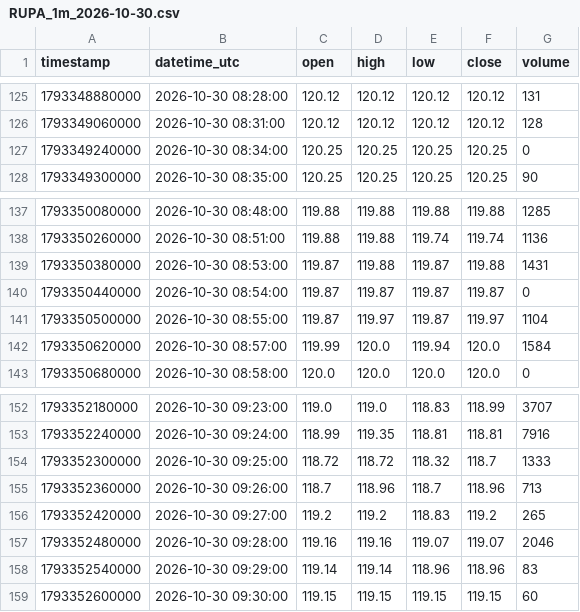
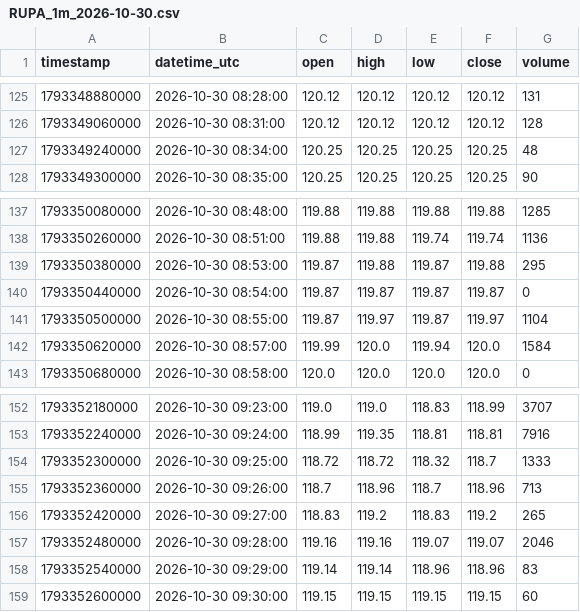
Before and after one commit to parshant65-lang/India-Stocks-2041-2070-Historical-Data, a CSV file: RUPA/1m/2026/10/RUPA_1m_2026-10-30.csv, drawn as a sheet; only a part is shown, gaps mark what is left out.

```diff
--- a/RUPA/1m/2026/10/RUPA_1m_2026-10-30.csv
+++ b/RUPA/1m/2026/10/RUPA_1m_2026-10-30.csv
@@ -126,3 +126,3 @@ timestamp,datetime_utc,open,high,low,close,volume
 1793349060000,2026-10-30 08:31:00,120.12,120.12,120.12,120.12,128
-1793349240000,2026-10-30 08:34:00,120.25,120.25,120.25,120.25,0
+1793349240000,2026-10-30 08:34:00,120.25,120.25,120.25,120.25,48
 1793349300000,2026-10-30 08:35:00,120.25,120.25,120.25,120.25,90
@@ -138,3 +138,3 @@ timestamp,datetime_utc,open,high,low,close,volume
 1793350260000,2026-10-30 08:51:00,119.88,119.88,119.74,119.74,1136
-1793350380000,2026-10-30 08:53:00,119.87,119.88,119.87,119.88,1431
+1793350380000,2026-10-30 08:53:00,119.87,119.88,119.87,119.88,295
 1793350440000,2026-10-30 08:54:00,119.87,119.87,119.87,119.87,0
@@ -155,3 +155,3 @@ timestamp,datetime_utc,open,high,low,close,volume
 1793352360000,2026-10-30 09:26:00,118.7,118.96,118.7,118.96,713
-1793352420000,2026-10-30 09:27:00,119.2,119.2,118.83,119.2,265
+1793352420000,2026-10-30 09:27:00,118.83,119.2,118.83,119.2,265
 1793352480000,2026-10-30 09:28:00,119.16,119.16,119.07,119.07,2046
```
Also changed, not shown: RTNPOWER/1m/2026/10/RTNPOWER_1m_2026-10-30.csv.
